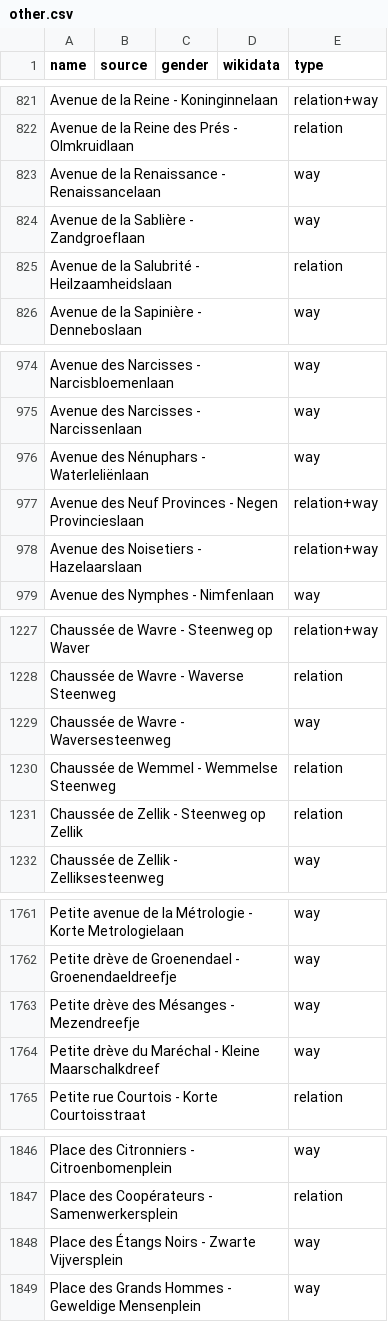
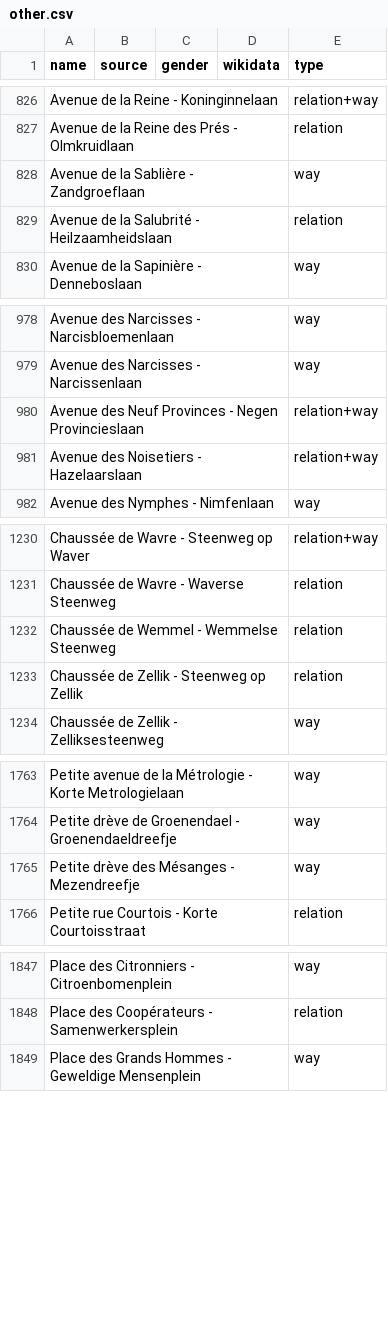
Before and after one commit to EqualStreetNames/equalstreetnames-brussels, a CSV file: data/other.csv, drawn as a sheet; only a part is shown, gaps mark what is left out; removed rows and columns are numbered as before the commit, all else as after; the diff covers the shown part only; the diff names each change by its address in the sheet, - before the commit and + after, or states it on an @@ line.

```diff
--- a/data/other.csv
+++ b/data/other.csv
-row 823: Avenue de la Renaissance - Renaissancelaan |  |  |  | way
-row 976: Avenue des Nénuphars - Waterleliënlaan |  |  |  | way
-row 1229: Chaussée de Wavre - Waversesteenweg |  |  |  | way
-row 1764: Petite drève du Maréchal - Kleine Maarschalkdreef |  |  |  | way
-row 1848: Place des Étangs Noirs - Zwarte Vijversplein |  |  |  | way
```
Also changed, not shown: 5 added rows and 1 edited cell elsewhere in this file, data/gender.csv, 3 other files.
